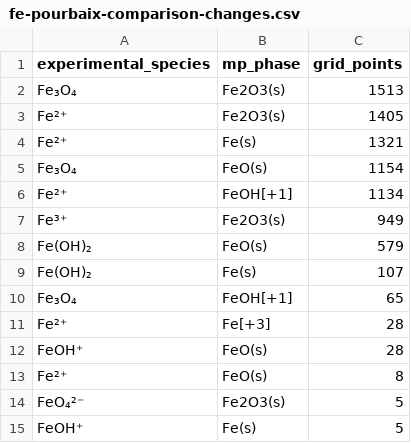
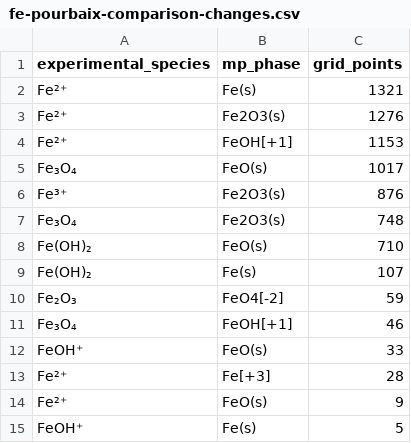
Before and after one commit to FrederikLizakJohansen/pourbase, a CSV file: docs/statistics/fe-pourbaix-comparison-changes.csv, drawn as a sheet.

```diff
--- a/docs/statistics/fe-pourbaix-comparison-changes.csv
+++ b/docs/statistics/fe-pourbaix-comparison-changes.csv
@@ -1,15 +1,15 @@
 experimental_species,mp_phase,grid_points
-Fe₃O₄,Fe2O3(s),1513
-Fe²⁺,Fe2O3(s),1405
 Fe²⁺,Fe(s),1321
-Fe₃O₄,FeO(s),1154
-Fe²⁺,FeOH[+1],1134
-Fe³⁺,Fe2O3(s),949
-Fe(OH)₂,FeO(s),579
+Fe²⁺,Fe2O3(s),1276
+Fe²⁺,FeOH[+1],1153
+Fe₃O₄,FeO(s),1017
+Fe³⁺,Fe2O3(s),876
+Fe₃O₄,Fe2O3(s),748
+Fe(OH)₂,FeO(s),710
 Fe(OH)₂,Fe(s),107
-Fe₃O₄,FeOH[+1],65
+Fe₂O₃,FeO4[-2],59
+Fe₃O₄,FeOH[+1],46
+FeOH⁺,FeO(s),33
 Fe²⁺,Fe[+3],28
-FeOH⁺,FeO(s),28
-Fe²⁺,FeO(s),8
-FeO₄²⁻,Fe2O3(s),5
+Fe²⁺,FeO(s),9
 FeOH⁺,Fe(s),5
```
Also changed, not shown: docs/statistics/per-system-statistics.csv, 15 other files.
